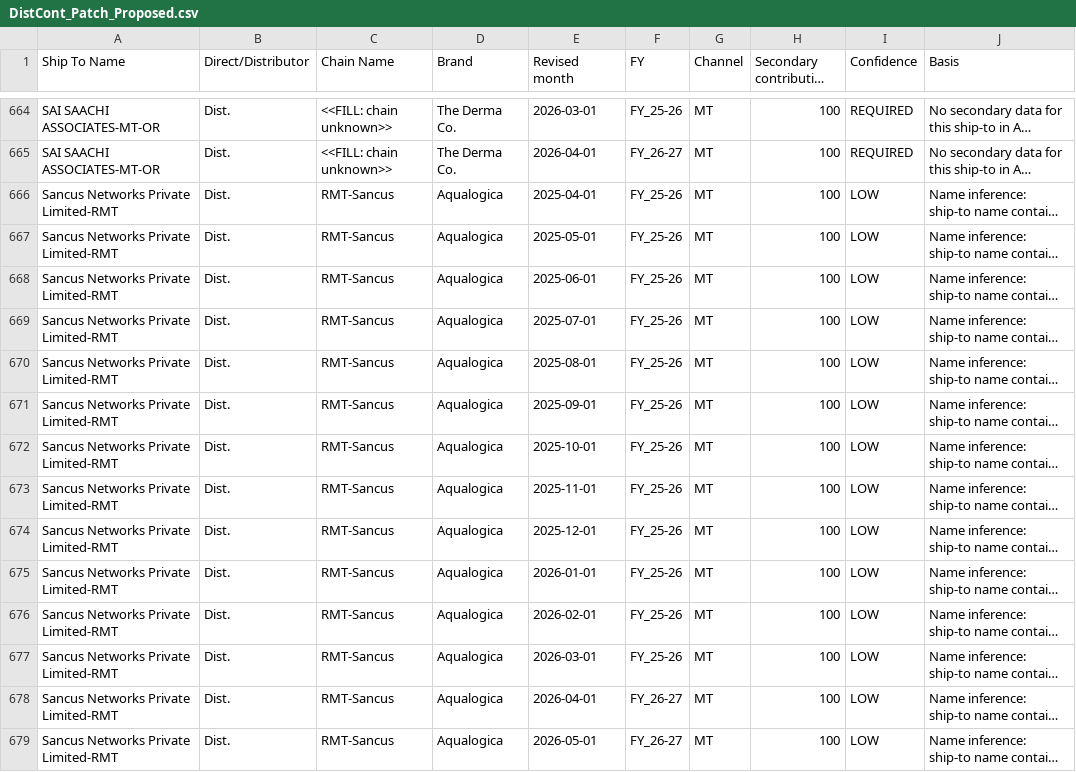
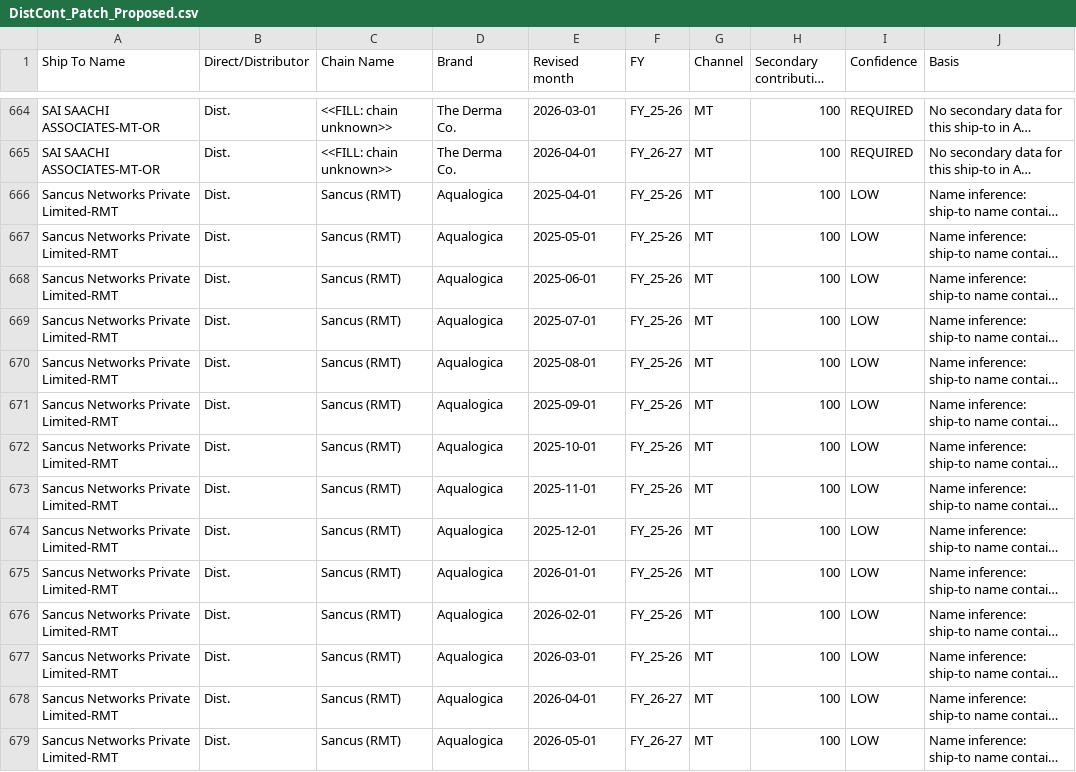
Before and after one commit to aswalsheshant-cell/mt-dashboard, a CSV file: PowerBI/SeedData/Mapping/DistCont_Patch_Proposed.csv, drawn as a sheet; only a part is shown, gaps mark what is left out; long unchanged cells end in …; the diff covers the shown part only; the diff names each change by its address in the sheet, - before the commit and + after, or states it on an @@ line.

```diff
--- a/PowerBI/SeedData/Mapping/DistCont_Patch_Proposed.csv
+++ b/PowerBI/SeedData/Mapping/DistCont_Patch_Proposed.csv
-C666:C679 (Chain Name): RMT-Sancus
+C666:C679 (Chain Name): Sancus (RMT)
```
Also changed, not shown: 121 edited cells elsewhere in this file, 1 other file.
